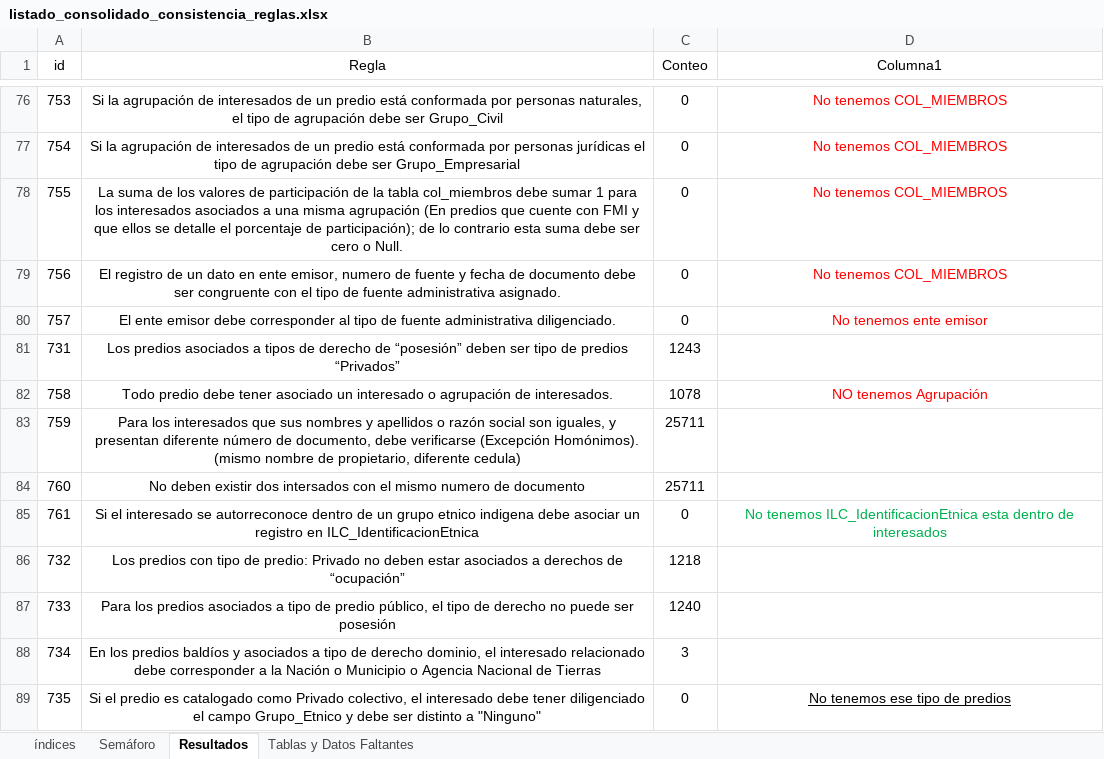
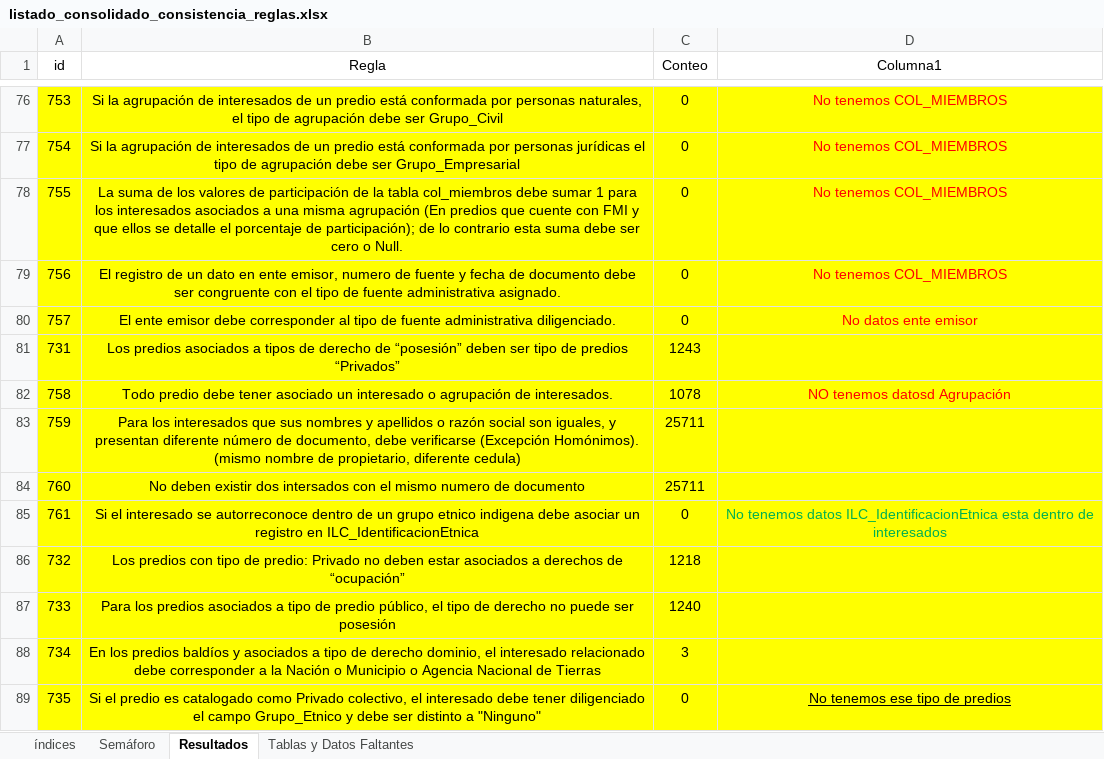
Before and after one commit to coplanin/IgacValidaciones, an Excel workbook: validar_consistencia/data/listado_consolidado_consistencia_reglas.xlsx, sheet Resultados, drawn as a sheet; only a part is shown, gaps mark what is left out; values as stored, in another font and other column widths than the file's, no borders; table styles not drawn; the diff covers the shown part only; the diff names each change by its address in the sheet, - before the commit and + after, or states it on an @@ line.

```diff
--- a/validar_consistencia/data/listado_consolidado_consistencia_reglas.xlsx (sheet Resultados)
+++ b/validar_consistencia/data/listado_consolidado_consistencia_reglas.xlsx (sheet Resultados)
-A76:D89 fill: none
+A76:D89 fill: #FFFF00
-D80 (Columna1): No tenemos ente emisor
+D80 (Columna1): No datos ente emisor
-D82 (Columna1): NO tenemos Agrupación
+D82 (Columna1): NO tenemos datosd Agrupación
-D85 (Columna1): No tenemos ILC_IdentificacionEtnica esta…
+D85 (Columna1): No tenemos datos ILC_IdentificacionEtnica esta…
```
Also changed, not shown: 9 edited cells and cell formats elsewhere in this sheet, sheet Semáforo, 2 other files.
